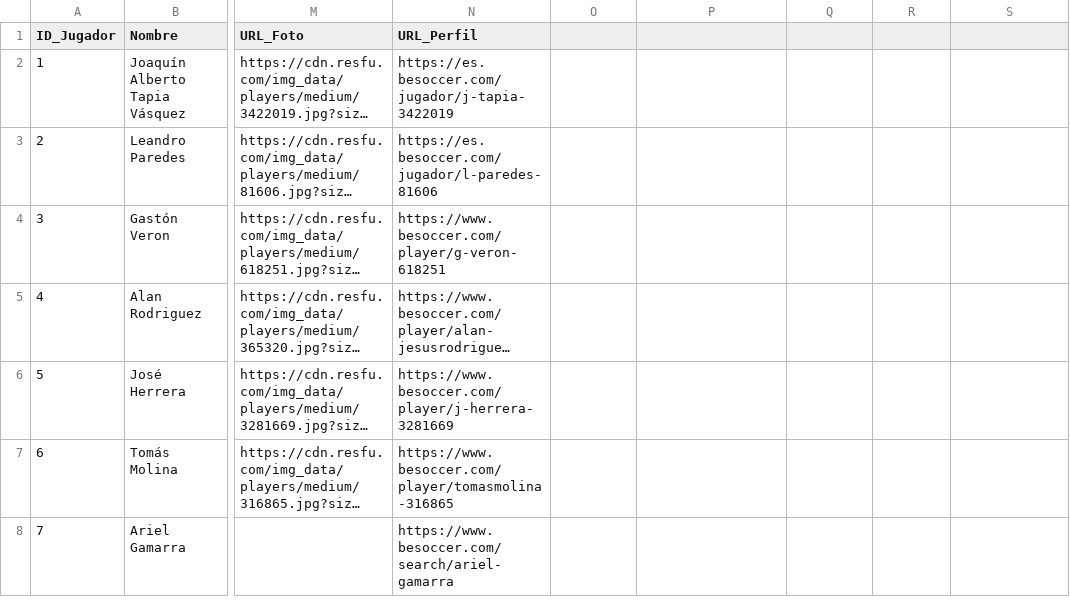
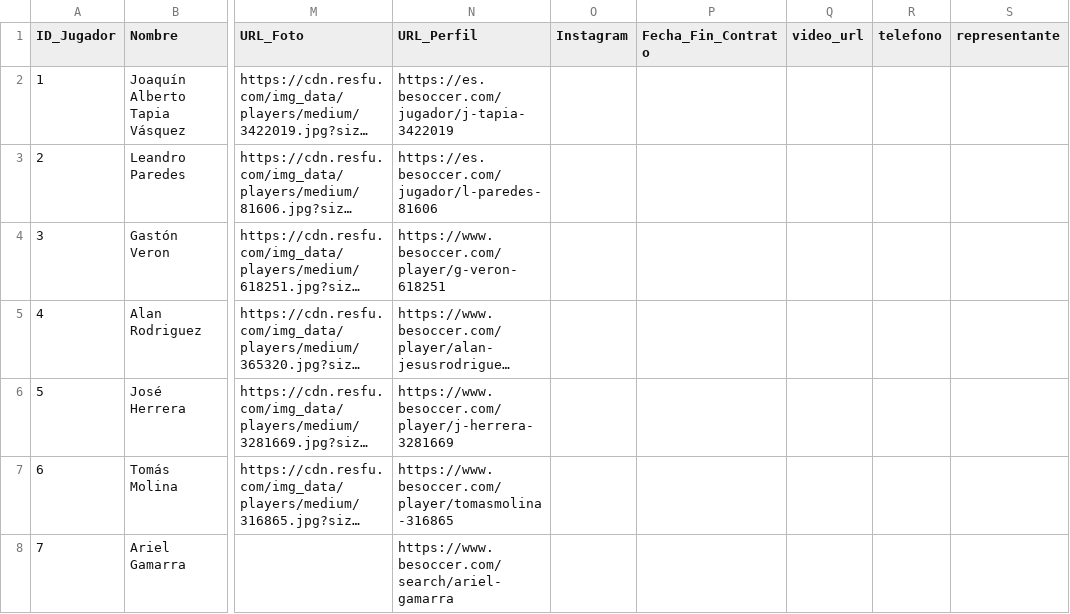
Before and after one commit to calvindnw/scoutingapp-main, a CSV file: jugadores.csv, drawn as a sheet; only a part is shown, gaps mark what is left out; long unchanged cells end in …; the diff names each change by its address in the sheet, - before the commit and + after, or states it on an @@ line.

Commit message:
corrección csv

```diff
--- a/jugadores.csv
+++ b/jugadores.csv
-O1: (empty)
+O1: Instagram
-P1: (empty)
+P1: Fecha_Fin_Contrato
-Q1: (empty)
+Q1: video_url
-R1: (empty)
+R1: telefono
-S1: (empty)
+S1: representante
```
